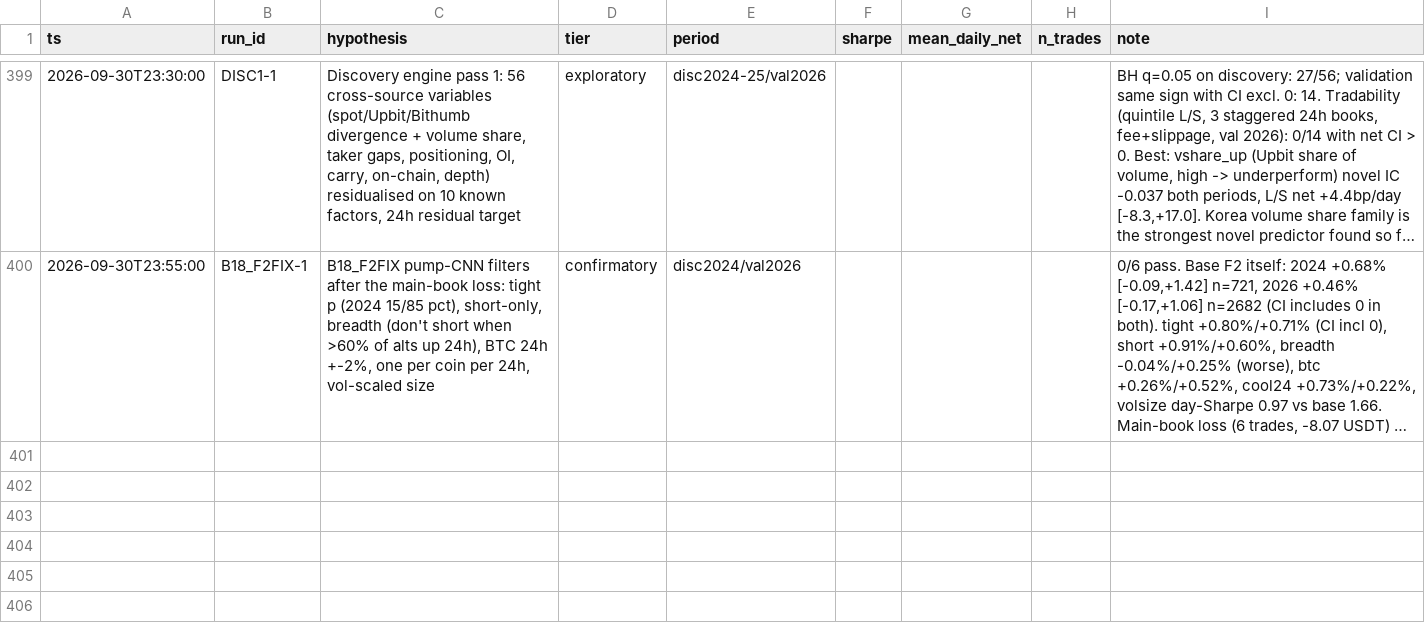
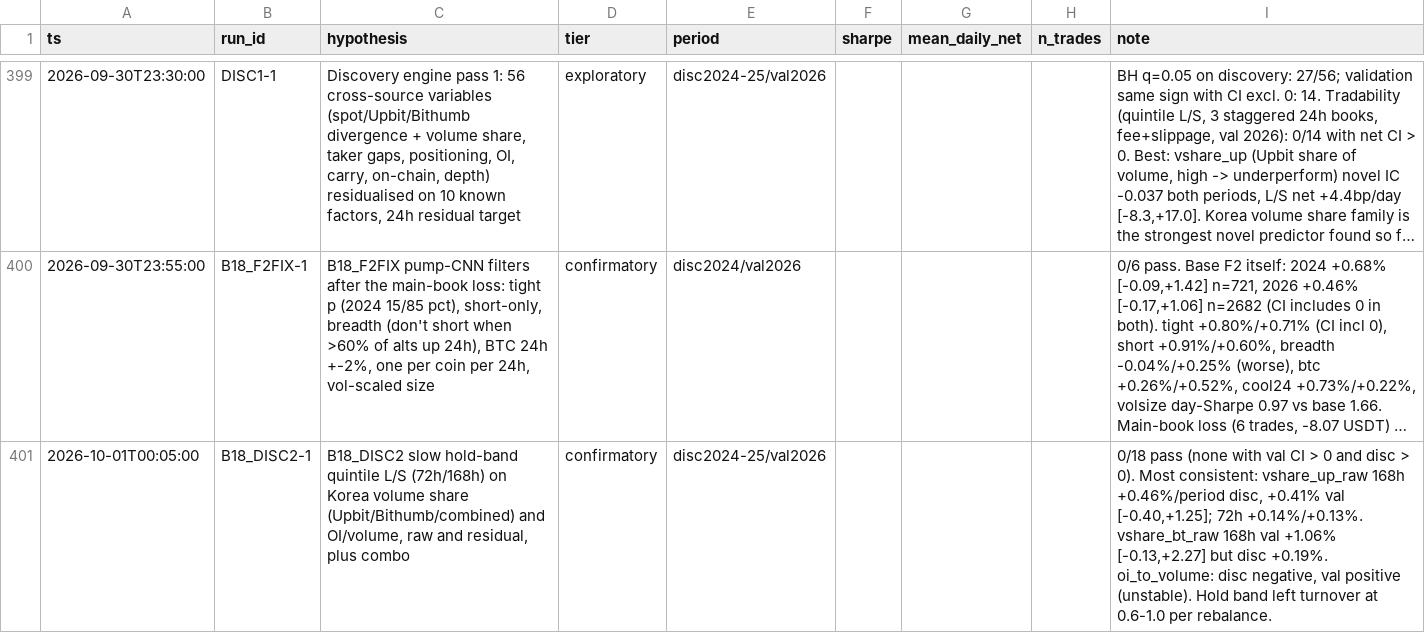
Before and after one commit to TheaWY/AltCoin_Trading, a CSV file: research/trial_ledger.csv, drawn as a sheet; only a part is shown, gaps mark what is left out; long unchanged cells end in …; the diff names each change by its address in the sheet, - before the commit and + after, or states it on an @@ line.

```diff
--- a/research/trial_ledger.csv
+++ b/research/trial_ledger.csv
+row 401: 2026-10-01T00:05:00 | B18_DISC2-1 | B18_DISC2 slow hold-band quintile L/S (72h/168h) on Korea volume share (Upbit/Bithumb/combined) and OI/volume, raw and residual, plus combo | confirmatory | disc2024-25/val2026 |  |  |  | 0/18 pass (none with val CI > 0 and disc > 0). Most consistent: vshare_up_raw 168h +0.46%/period disc, +0.41% val [-0.40,+1.25]; 72h +0.14%/+0.13%. vshare_bt_raw 168h val +1.06% [-0.13,+2.27] but disc +0.19%. oi_to_volume: disc negative, val positive (unstable). Hold band left turnover at 0.6-1.0 per rebalance.
```
Also changed, not shown: 2 other files.
